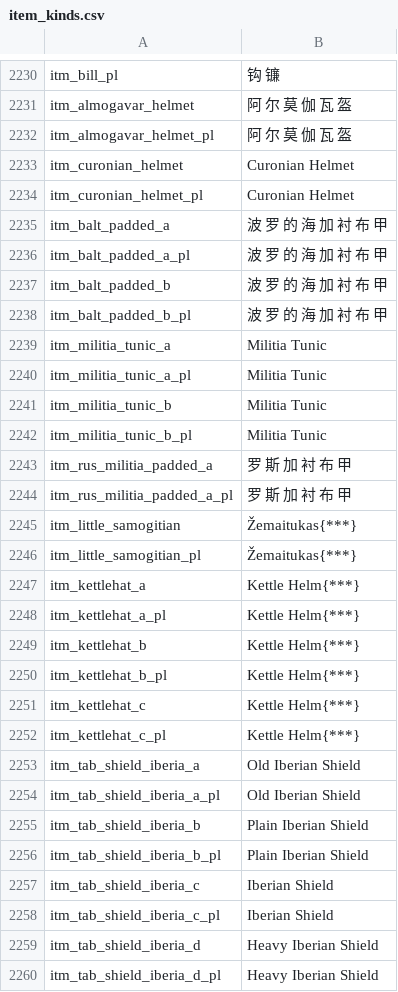
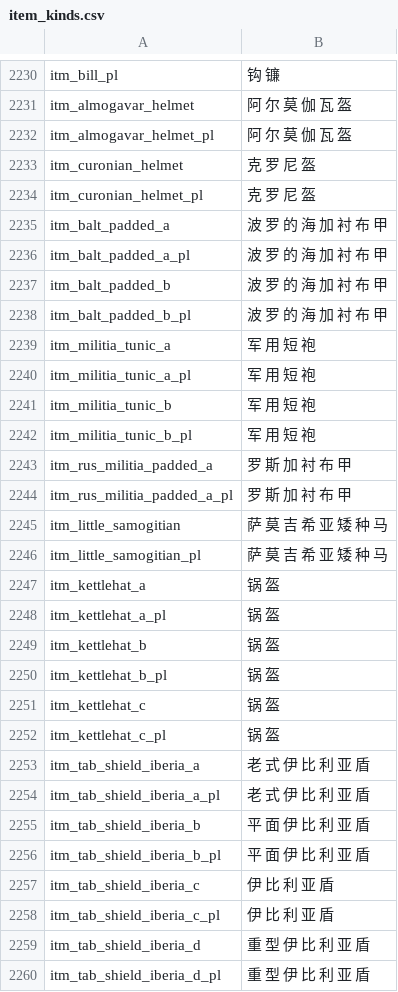
Before and after one commit to zac123456789123/mountblade-ad1257svn-chinese-translation, a CSV file: cns/item_kinds.csv, drawn as a sheet; only a part is shown, gaps mark what is left out; the diff covers the shown part only.

Commit message:
items done.

```diff
--- a/cns/item_kinds.csv
+++ b/cns/item_kinds.csv
@@ -2232,4 +2232,4 @@ itm_almogavar_helmet|阿 尔 莫 伽 瓦 盔
 itm_almogavar_helmet_pl|阿 尔 莫 伽 瓦 盔
-itm_curonian_helmet|Curonian Helmet
-itm_curonian_helmet_pl|Curonian Helmet
+itm_curonian_helmet|克 罗 尼 盔
+itm_curonian_helmet_pl|克 罗 尼 盔
 itm_balt_padded_a|波 罗 的 海 加 衬 布 甲
@@ -2238,23 +2238,23 @@ itm_balt_padded_b|波 罗 的 海 加 衬 布 甲
 itm_balt_padded_b_pl|波 罗 的 海 加 衬 布 甲
-itm_militia_tunic_a|Militia Tunic
-itm_militia_tunic_a_pl|Militia Tunic
-itm_militia_tunic_b|Militia Tunic
-itm_militia_tunic_b_pl|Militia Tunic
+itm_militia_tunic_a|军 用 短 袍
+itm_militia_tunic_a_pl|军 用 短 袍
+itm_militia_tunic_b|军 用 短 袍
+itm_militia_tunic_b_pl|军 用 短 袍
 itm_rus_militia_padded_a|罗 斯 加 衬 布 甲
 itm_rus_militia_padded_a_pl|罗 斯 加 衬 布 甲
-itm_little_samogitian|Žemaitukas{***}
-itm_little_samogitian_pl|Žemaitukas{***}
-itm_kettlehat_a|Kettle Helm{***}
-itm_kettlehat_a_pl|Kettle Helm{***}
-itm_kettlehat_b|Kettle Helm{***}
-itm_kettlehat_b_pl|Kettle Helm{***}
-itm_kettlehat_c|Kettle Helm{***}
-itm_kettlehat_c_pl|Kettle Helm{***}
-itm_tab_shield_iberia_a|Old Iberian Shield
-itm_tab_shield_iberia_a_pl|Old Iberian Shield
-itm_tab_shield_iberia_b|Plain Iberian Shield
-itm_tab_shield_iberia_b_pl|Plain Iberian Shield
-itm_tab_shield_iberia_c|Iberian Shield
-itm_tab_shield_iberia_c_pl|Iberian Shield
-itm_tab_shield_iberia_d|Heavy Iberian Shield
-itm_tab_shield_iberia_d_pl|Heavy Iberian Shield
+itm_little_samogitian|萨 莫 吉 希 亚 矮 种 马
+itm_little_samogitian_pl|萨 莫 吉 希 亚 矮 种 马
+itm_kettlehat_a|锅 盔
+itm_kettlehat_a_pl|锅 盔
+itm_kettlehat_b|锅 盔
+itm_kettlehat_b_pl|锅 盔
+itm_kettlehat_c|锅 盔
+itm_kettlehat_c_pl|锅 盔
+itm_tab_shield_iberia_a|老 式 伊 比 利 亚 盾
+itm_tab_shield_iberia_a_pl|老 式 伊 比 利 亚 盾
+itm_tab_shield_iberia_b|平 面 伊 比 利 亚 盾
+itm_tab_shield_iberia_b_pl|平 面 伊 比 利 亚 盾
+itm_tab_shield_iberia_c|伊 比 利 亚 盾
+itm_tab_shield_iberia_c_pl|伊 比 利 亚 盾
+itm_tab_shield_iberia_d|重 型 伊 比 利 亚 盾
+itm_tab_shield_iberia_d_pl|重 型 伊 比 利 亚 盾
```
Also changed, not shown: 123 edited cells elsewhere in this file, cns/game_strings.csv.
